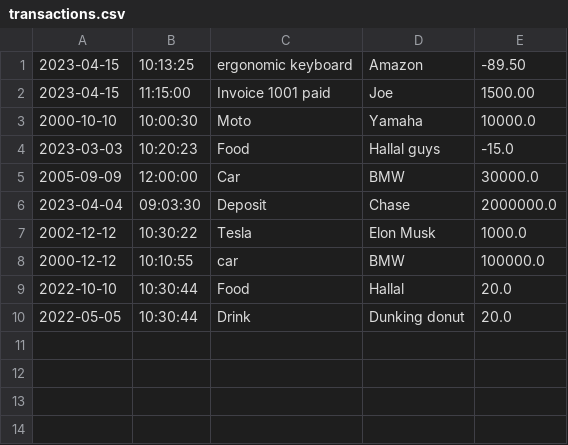
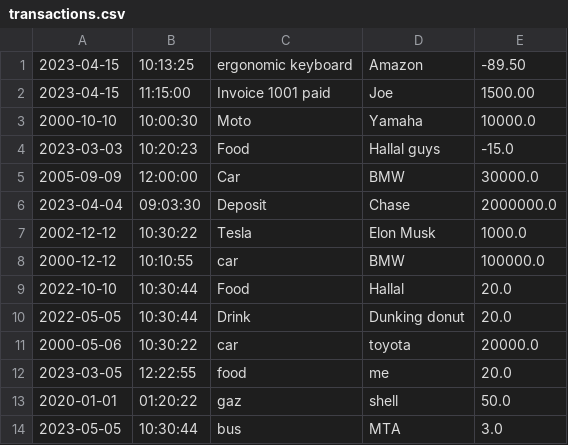
Before and after one commit to Ousmane2000/AccountingLedgerApplication, a CSV file: transactions.csv, drawn as a sheet; the diff names each change by its address in the sheet, - before the commit and + after, or states it on an @@ line.

```diff
--- a/transactions.csv
+++ b/transactions.csv
+row 11: 2000-05-06 | 10:30:22 | car | toyota | 20000.0
+row 12: 2023-03-05 | 12:22:55 | food | me | 20.0
+row 13: 2020-01-01 | 01:20:22 | gaz | shell | 50.0
+row 14: 2023-05-05 | 10:30:44 | bus | MTA | 3.0
```
Also changed, not shown: 1 other file.
